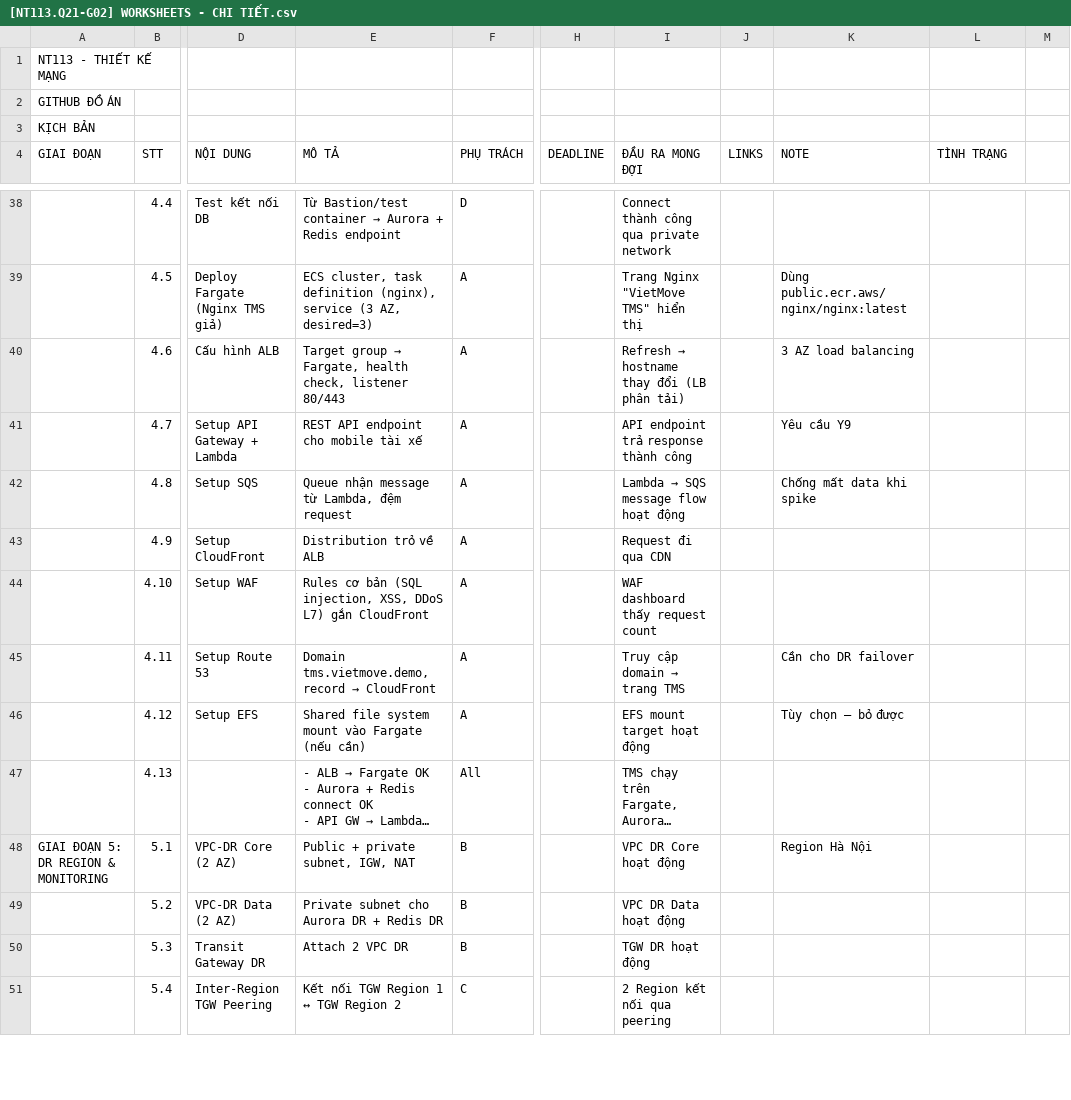
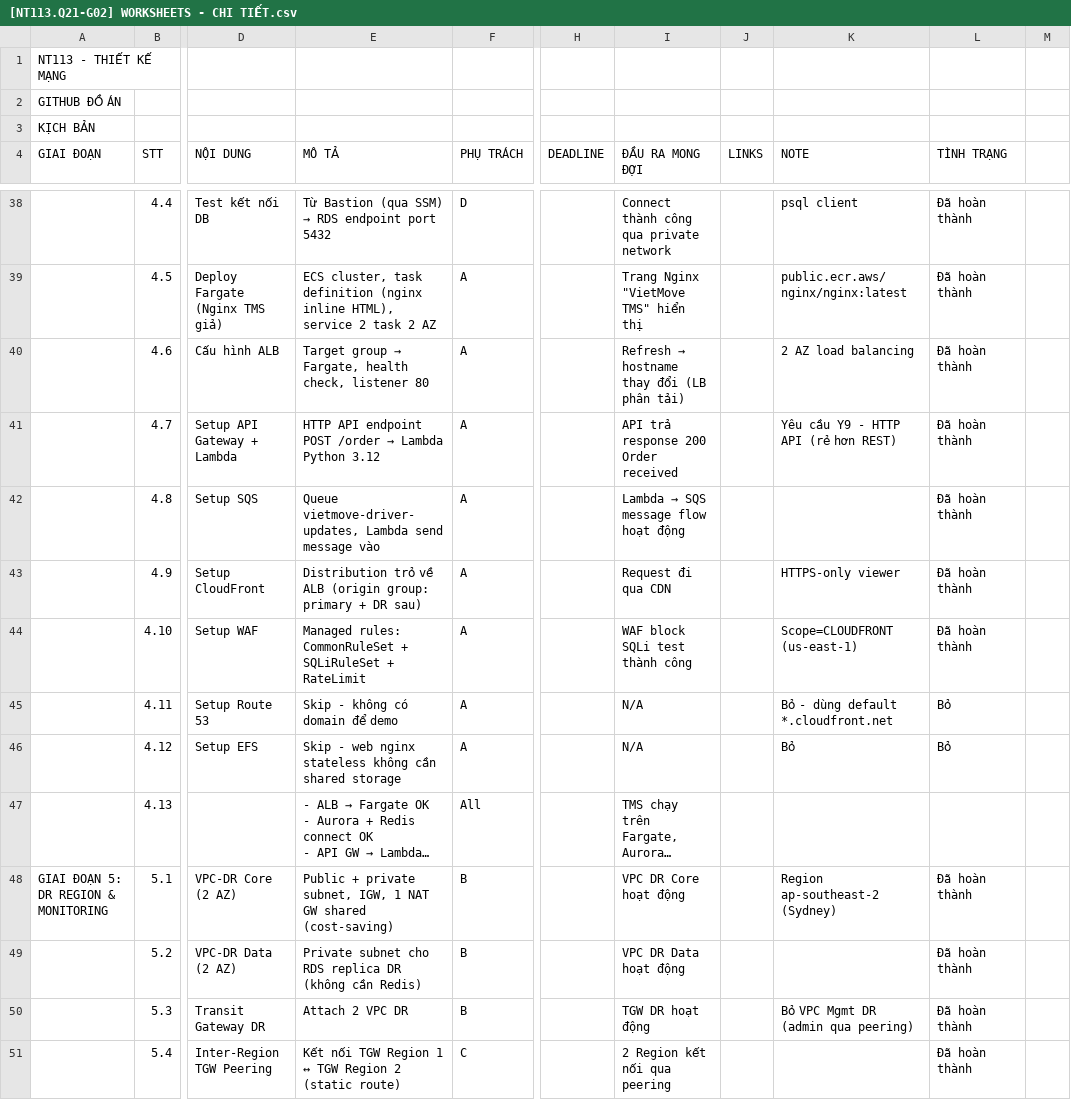
Before and after one commit to thanhtai2703/Network-Design, a CSV file: [NT113.Q21-G02] WORKSHEETS - CHI TIẾT.csv, drawn as a sheet; only a part is shown, gaps mark what is left out; long unchanged cells end in …; the diff covers the shown part only; the diff names each change by its address in the sheet, - before the commit and + after, or states it on an @@ line.

```diff
--- a/[NT113.Q21-G02] WORKSHEETS - CHI TIẾT.csv
+++ b/[NT113.Q21-G02] WORKSHEETS - CHI TIẾT.csv
@@ E38 (MÔ TẢ): Từ Bastion/test container → Aurora + Redis endpoint → Từ Bastion (qua SSM) → RDS endpoint port 5432 @@
-K38 (NOTE): (empty)
+K38 (NOTE): psql client
-L38:L44 (TÌNH TRẠNG): (empty)
+L38:L44 (TÌNH TRẠNG): Đã hoàn thành
-E39 (MÔ TẢ): …task definition (nginx), service (3 AZ, desired=3)
+E39 (MÔ TẢ): …task definition (nginx inline HTML), service 2 task 2 AZ
-K39 (NOTE): Dùng public.ecr.aws/nginx/nginx:latest
+K39 (NOTE): public.ecr.aws/nginx/nginx:latest
-E40 (MÔ TẢ): …check, listener 80/443
+E40 (MÔ TẢ): …check, listener 80
-K40 (NOTE): 3 AZ load balancing
+K40 (NOTE): 2 AZ load balancing
@@ E41 (MÔ TẢ): REST API endpoint cho mobile tài xế → HTTP API endpoint POST /order → Lambda Python 3.12 @@
-I41 (ĐẦU RA MONG ĐỢI): API endpoint trả response thành công
+I41 (ĐẦU RA MONG ĐỢI): API trả response 200 Order received
-K41 (NOTE): Yêu cầu Y9
+K41 (NOTE): Yêu cầu Y9 - HTTP API (rẻ hơn REST)
-E42 (MÔ TẢ): Queue nhận message từ Lambda, đệm request
+E42 (MÔ TẢ): Queue vietmove-driver-updates, Lambda send message vào
-K42 (NOTE): Chống mất data khi spike
+K42 (NOTE): (empty)
-E43 (MÔ TẢ): Distribution trỏ về ALB
+E43 (MÔ TẢ): Distribution trỏ về ALB (origin group: primary + DR sau)
-K43 (NOTE): (empty)
+K43 (NOTE): HTTPS-only viewer
-E44 (MÔ TẢ): Rules cơ bản (SQL injection, XSS, DDoS L7) gắn CloudFront
+E44 (MÔ TẢ): Managed rules: CommonRuleSet + SQLiRuleSet + RateLimit
-I44 (ĐẦU RA MONG ĐỢI): WAF dashboard thấy request count
+I44 (ĐẦU RA MONG ĐỢI): WAF block SQLi test thành công
-K44 (NOTE): (empty)
+K44 (NOTE): Scope=CLOUDFRONT (us-east-1)
@@ E45 (MÔ TẢ): Domain tms.vietmove.demo, record → CloudFront → Skip - không có domain để demo @@
@@ I45 (ĐẦU RA MONG ĐỢI): Truy cập domain → trang TMS → N/A @@
-K45 (NOTE): Cần cho DR failover
+K45 (NOTE): Bỏ - dùng default *.cloudfront.net
-L45:L46 (TÌNH TRẠNG): (empty)
+L45:L46 (TÌNH TRẠNG): Bỏ
-E46 (MÔ TẢ): Shared file system mount vào Fargate (nếu cần)
+E46 (MÔ TẢ): Skip - web nginx stateless không cần shared storage
-I46 (ĐẦU RA MONG ĐỢI): EFS mount target hoạt động
+I46 (ĐẦU RA MONG ĐỢI): N/A
-K46 (NOTE): Tùy chọn — bỏ được
+K46 (NOTE): Bỏ
-E48 (MÔ TẢ): …subnet, IGW, NAT
+E48 (MÔ TẢ): …subnet, IGW, 1 NAT GW shared (cost-saving)
-K48 (NOTE): Region Hà Nội
+K48 (NOTE): Region ap-southeast-2 (Sydney)
-L48:L51 (TÌNH TRẠNG): (empty)
+L48:L51 (TÌNH TRẠNG): Đã hoàn thành
-E49 (MÔ TẢ): Private subnet cho Aurora DR + Redis DR
+E49 (MÔ TẢ): Private subnet cho RDS replica DR (không cần Redis)
-K50 (NOTE): (empty)
+K50 (NOTE): Bỏ VPC Mgmt DR (admin qua peering)
-E51 (MÔ TẢ): Kết nối TGW Region 1 ↔ TGW Region 2
+E51 (MÔ TẢ): Kết nối TGW Region 1 ↔ TGW Region 2 (static route)
```
Also changed, not shown: 95 edited cells elsewhere in this file, 20 other files.
